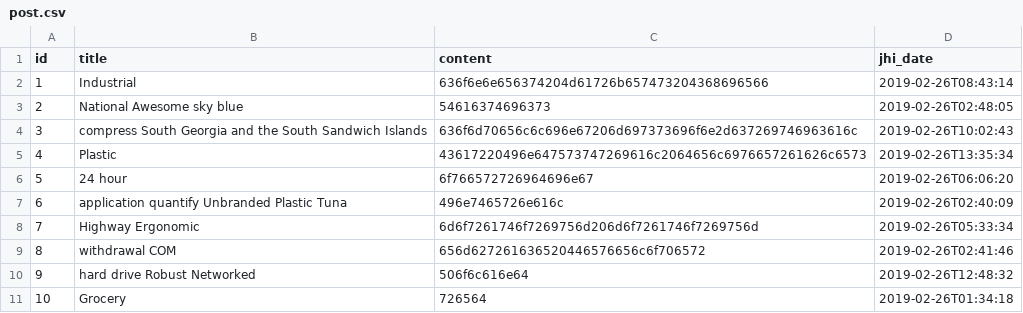
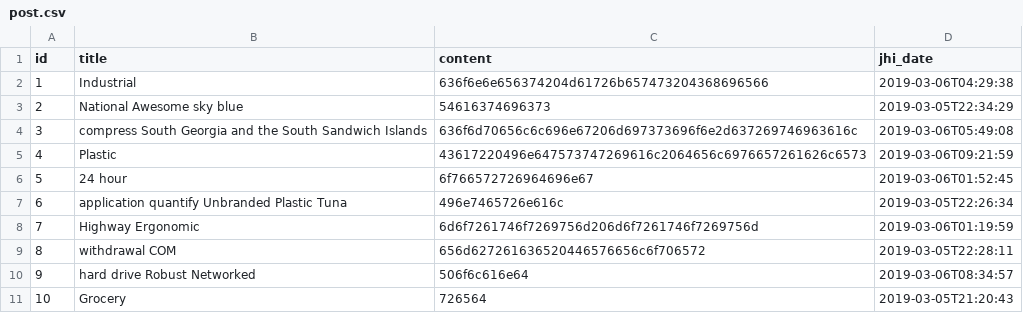
Before and after one commit to mraible/jhipster-ms-oidc-improved, a CSV file: blog/src/main/resources/config/liquibase/data/post.csv, drawn as a sheet.

```diff
--- a/blog/src/main/resources/config/liquibase/data/post.csv
+++ b/blog/src/main/resources/config/liquibase/data/post.csv
@@ -1,11 +1,11 @@
 id;title;content;jhi_date
-1;Industrial;636f6e6e656374204d61726b657473204368696566;2019-02-26T08:43:14
-2;National Awesome sky blue;54616374696373;2019-02-26T02:48:05
-3;compress South Georgia and the South Sandwich Islands;636f6d70656c6c696e67206d697373696f6e2d637269746963616c;2019-02-26T10:02:43
-4;Plastic;43617220496e647573747269616c2064656c6976657261626c6573;2019-02-26T13:35:34
-5;24 hour;6f766572726964696e67;2019-02-26T06:06:20
-6;application quantify Unbranded Plastic Tuna;496e7465726e616c;2019-02-26T02:40:09
-7;Highway Ergonomic;6d6f7261746f7269756d206d6f7261746f7269756d;2019-02-26T05:33:34
-8;withdrawal COM;656d627261636520446576656c6f706572;2019-02-26T02:41:46
-9;hard drive Robust Networked;506f6c616e64;2019-02-26T12:48:32
-10;Grocery;726564;2019-02-26T01:34:18
+1;Industrial;636f6e6e656374204d61726b657473204368696566;2019-03-06T04:29:38
+2;National Awesome sky blue;54616374696373;2019-03-05T22:34:29
+3;compress South Georgia and the South Sandwich Islands;636f6d70656c6c696e67206d697373696f6e2d637269746963616c;2019-03-06T05:49:08
+4;Plastic;43617220496e647573747269616c2064656c6976657261626c6573;2019-03-06T09:21:59
+5;24 hour;6f766572726964696e67;2019-03-06T01:52:45
+6;application quantify Unbranded Plastic Tuna;496e7465726e616c;2019-03-05T22:26:34
+7;Highway Ergonomic;6d6f7261746f7269756d206d6f7261746f7269756d;2019-03-06T01:19:59
+8;withdrawal COM;656d627261636520446576656c6f706572;2019-03-05T22:28:11
+9;hard drive Robust Networked;506f6c616e64;2019-03-06T08:34:57
+10;Grocery;726564;2019-03-05T21:20:43
```
Also changed, not shown: 50 other files.
